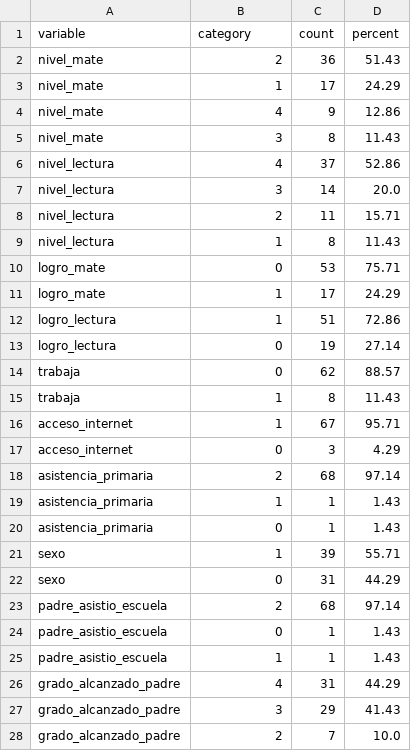
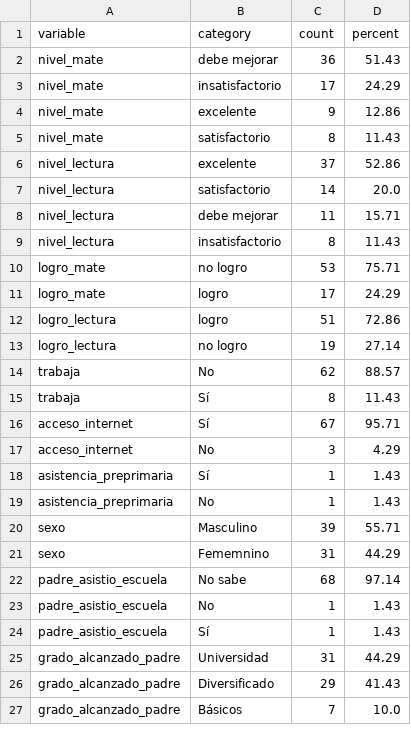
Before and after one commit to LuisMontenegro21/Horas-ext, a CSV file: Extracted_data/metrics/2024-Grad-Internet_filtered__metrics.csv, drawn as a sheet; only a part is shown; the diff covers the shown part only.

```diff
--- a/Extracted_data/metrics/2024-Grad-Internet_filtered__metrics.csv
+++ b/Extracted_data/metrics/2024-Grad-Internet_filtered__metrics.csv
@@ -1,28 +1,27 @@
 variable,category,count,percent
-nivel_mate,2,36,51.43
-nivel_mate,1,17,24.29
-nivel_mate,4,9,12.86
-nivel_mate,3,8,11.43
-nivel_lectura,4,37,52.86
-nivel_lectura,3,14,20.0
-nivel_lectura,2,11,15.71
-nivel_lectura,1,8,11.43
-logro_mate,0,53,75.71
-logro_mate,1,17,24.29
-logro_lectura,1,51,72.86
-logro_lectura,0,19,27.14
-trabaja,0,62,88.57
-trabaja,1,8,11.43
-acceso_internet,1,67,95.71
-acceso_internet,0,3,4.29
-asistencia_primaria,2,68,97.14
-asistencia_primaria,1,1,1.43
-asistencia_primaria,0,1,1.43
-sexo,1,39,55.71
-sexo,0,31,44.29
-padre_asistio_escuela,2,68,97.14
-padre_asistio_escuela,0,1,1.43
-padre_asistio_escuela,1,1,1.43
-grado_alcanzado_padre,4,31,44.29
-grado_alcanzado_padre,3,29,41.43
-grado_alcanzado_padre,2,7,10.0
+nivel_mate,debe mejorar,36,51.43
+nivel_mate,insatisfactorio,17,24.29
+nivel_mate,excelente,9,12.86
+nivel_mate,satisfactorio,8,11.43
+nivel_lectura,excelente,37,52.86
+nivel_lectura,satisfactorio,14,20.0
+nivel_lectura,debe mejorar,11,15.71
+nivel_lectura,insatisfactorio,8,11.43
+logro_mate,no logro,53,75.71
+logro_mate,logro,17,24.29
+logro_lectura,logro,51,72.86
+logro_lectura,no logro,19,27.14
+trabaja,No,62,88.57
+trabaja,Sí,8,11.43
+acceso_internet,Sí,67,95.71
+acceso_internet,No,3,4.29
+asistencia_preprimaria,Sí,1,1.43
+asistencia_preprimaria,No,1,1.43
+sexo,Masculino,39,55.71
+sexo,Fememnino,31,44.29
+padre_asistio_escuela,No sabe,68,97.14
+padre_asistio_escuela,No,1,1.43
+padre_asistio_escuela,Sí,1,1.43
+grado_alcanzado_padre,Universidad,31,44.29
+grado_alcanzado_padre,Diversificado,29,41.43
+grado_alcanzado_padre,Básicos,7,10.0
```
Also changed, not shown: 12 edited cells elsewhere in this file, Extracted_data/metrics/2017_Grad-Version_Internet.xlsx_filtered__metrics.csv, Extracted_data/metrics/2018_-_Grad_Internet.xlsx_filtered__metrics.csv, 6 other files.
